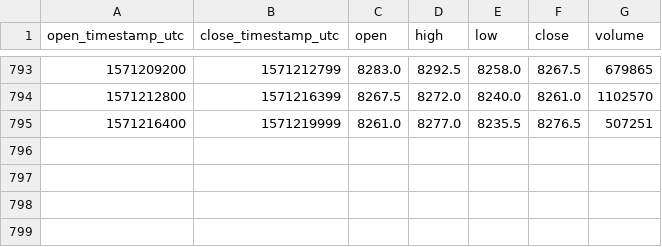
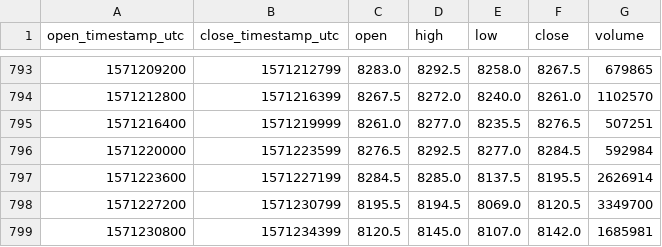
Before and after one commit to cryptobigbro/bitmex-XBTH20, a CSV file: bitmex-XBTH20-1h.csv, drawn as a sheet; only a part is shown, gaps mark what is left out.

Commit message:
Update OHLCV data.

```diff
--- a/bitmex-XBTH20-1h.csv
+++ b/bitmex-XBTH20-1h.csv
@@ -795 +795,5 @@ open_timestamp_utc,close_timestamp_utc,open,high,low,close,volume
 1571216400,1571219999,8261.0,8277.0,8235.5,8276.5,507251
+1571220000,1571223599,8276.5,8292.5,8277.0,8284.5,592984
+1571223600,1571227199,8284.5,8285.0,8137.5,8195.5,2626914
+1571227200,1571230799,8195.5,8194.5,8069.0,8120.5,3349700
+1571230800,1571234399,8120.5,8145.0,8107.0,8142.0,1685981
```
Also changed, not shown: 1 other file.
